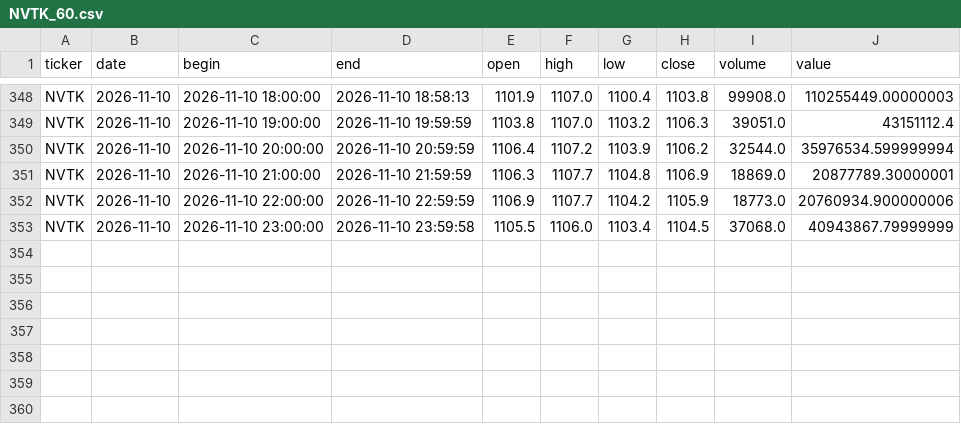
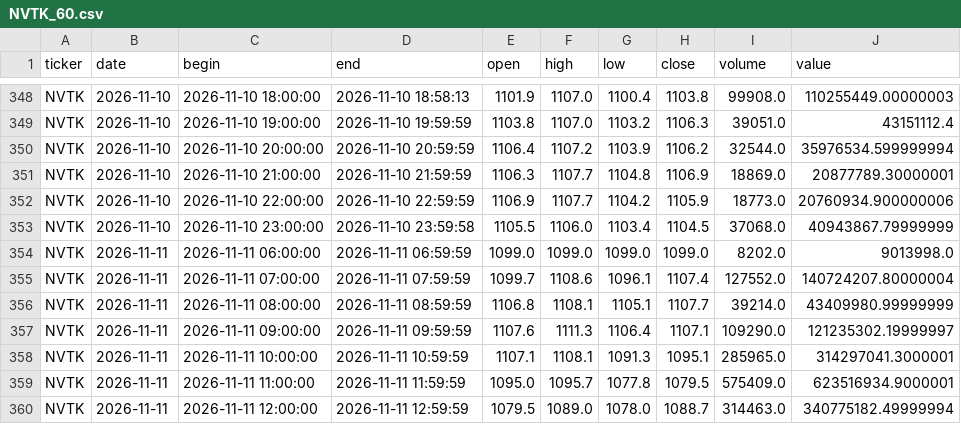
Before and after one commit to vbazulevv/MOEX-Paper-Lab, a CSV file: cloud_data/NVTK_60.csv, drawn as a sheet; only a part is shown, gaps mark what is left out; the diff names each change by its address in the sheet, - before the commit and + after, or states it on an @@ line.

```diff
--- a/cloud_data/NVTK_60.csv
+++ b/cloud_data/NVTK_60.csv
+row 354: NVTK | 2026-11-11 | 2026-11-11 06:00:00 | 2026-11-11 06:59:59 | 1099.0 | 1099.0 | 1099.0 | 1099.0 | 8202.0 | 9013998.0
+row 355: NVTK | 2026-11-11 | 2026-11-11 07:00:00 | 2026-11-11 07:59:59 | 1099.7 | 1108.6 | 1096.1 | 1107.4 | 127552.0 | 140724207.80000004
+row 356: NVTK | 2026-11-11 | 2026-11-11 08:00:00 | 2026-11-11 08:59:59 | 1106.8 | 1108.1 | 1105.1 | 1107.7 | 39214.0 | 43409980.99999999
+row 357: NVTK | 2026-11-11 | 2026-11-11 09:00:00 | 2026-11-11 09:59:59 | 1107.6 | 1111.3 | 1106.4 | 1107.1 | 109290.0 | 121235302.19999997
+row 358: NVTK | 2026-11-11 | 2026-11-11 10:00:00 | 2026-11-11 10:59:59 | 1107.1 | 1108.1 | 1091.3 | 1095.1 | 285965.0 | 314297041.3000001
+row 359: NVTK | 2026-11-11 | 2026-11-11 11:00:00 | 2026-11-11 11:59:59 | 1095.0 | 1095.7 | 1077.8 | 1079.5 | 575409.0 | 623516934.9000001
+row 360: NVTK | 2026-11-11 | 2026-11-11 12:00:00 | 2026-11-11 12:59:59 | 1079.5 | 1089.0 | 1078.0 | 1088.7 | 314463.0 | 340775182.49999994
```
Also changed, not shown: cloud_data/GMKN_60.csv, cloud_data/MOEX_60.csv, 40 other files.
